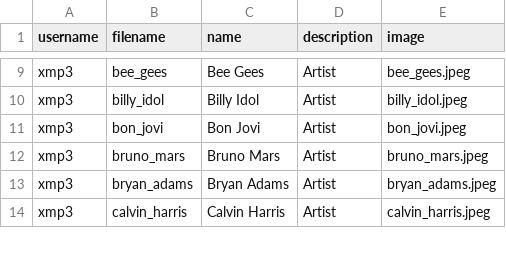
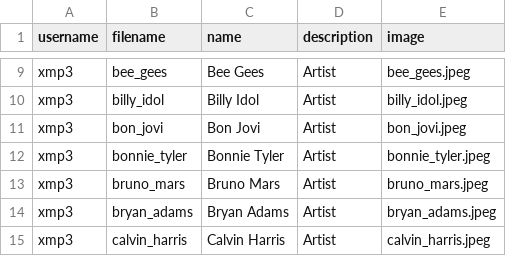
Before and after one commit to xmp3/xmp3, a CSV file: collections.csv, drawn as a sheet; only a part is shown, gaps mark what is left out.

Commit message:
Add Bonnie Tyler

```diff
--- a/collections.csv
+++ b/collections.csv
@@ -11,2 +11,3 @@ xmp3,billy_idol,Billy Idol,Artist,billy_idol.jpeg
 xmp3,bon_jovi,Bon Jovi,Artist,bon_jovi.jpeg
+xmp3,bonnie_tyler,Bonnie Tyler,Artist,bonnie_tyler.jpeg
 xmp3,bruno_mars,Bruno Mars,Artist,bruno_mars.jpeg
```
